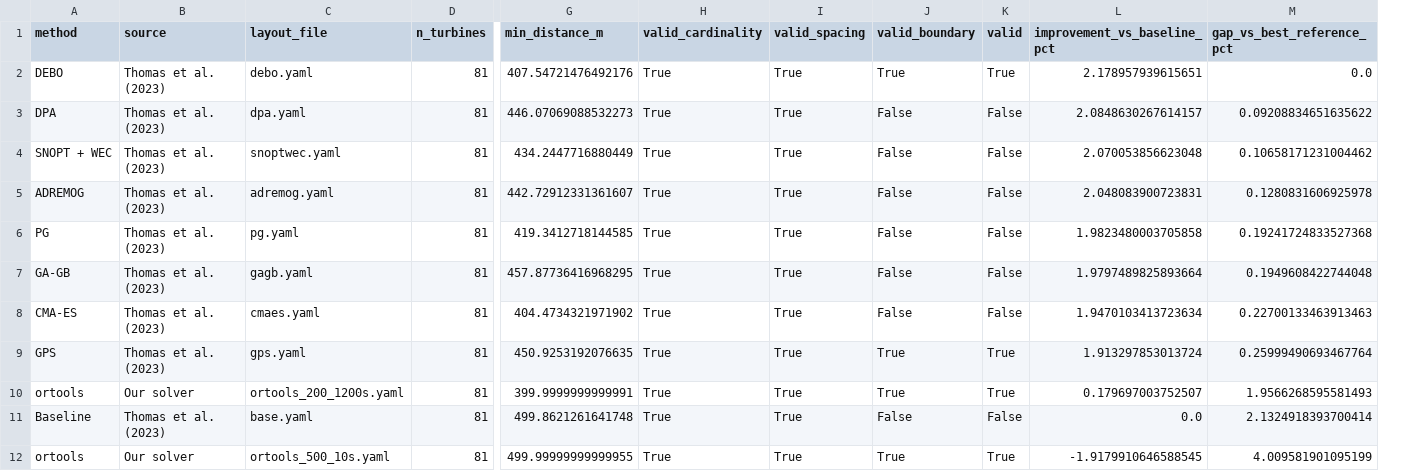
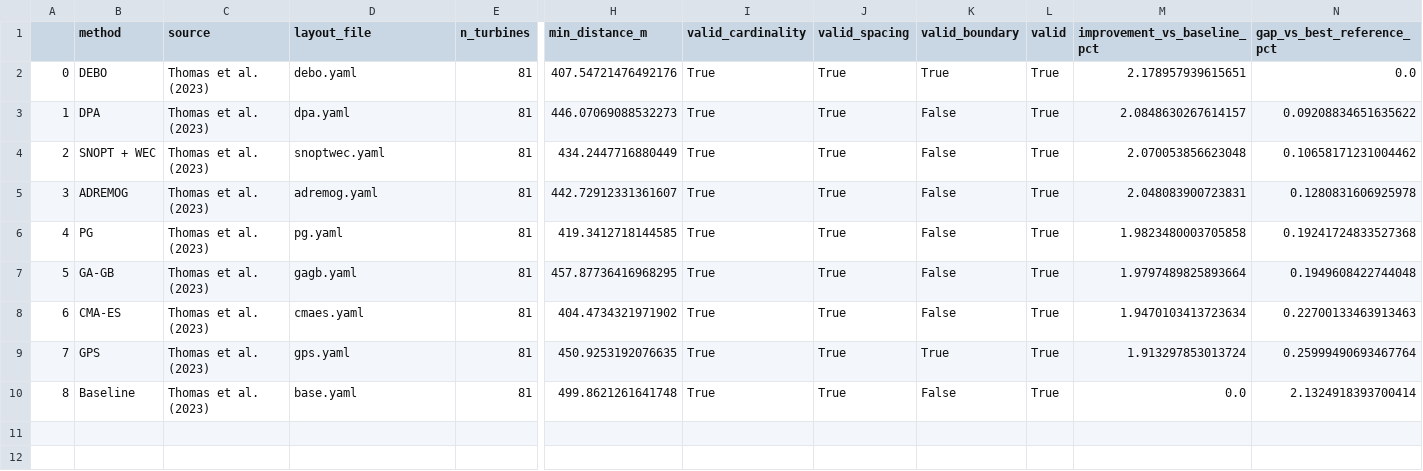
Before and after one commit to NickOLeeney/qubo-wind-farm-layout, a CSV file: results/evaluation/benchmark_comparison.csv, drawn as a sheet; only a part is shown, gaps mark what is left out; removed rows and columns are numbered as before the commit, all else as after; rows hold the shown columns only; the diff names each change by its address in the sheet, - before the commit and + after, or states it on an @@ line.

```diff
--- a/results/evaluation/benchmark_comparison.csv
+++ b/results/evaluation/benchmark_comparison.csv
+column A, rows 2-10: 0 | 1 | 2 | 3 | 4 | 5 | 6 | 7 | 8
-L3:L8 (valid): False
+L3:L8 (valid): True
-row 10: ortools | Our solver | ortools_200_1200s.yaml | 81 | 399.9999999999991 | True | True | True | True | 0.179697003752507 | 1.9566268595581493
-L10 (valid): False
+L10 (valid): True
-row 12: ortools | Our solver | ortools_500_10s.yaml | 81 | 499.99999999999955 | True | True | True | True | -1.9179910646588545 | 4.009581901095199
```
Also changed, not shown: 23 other files.
